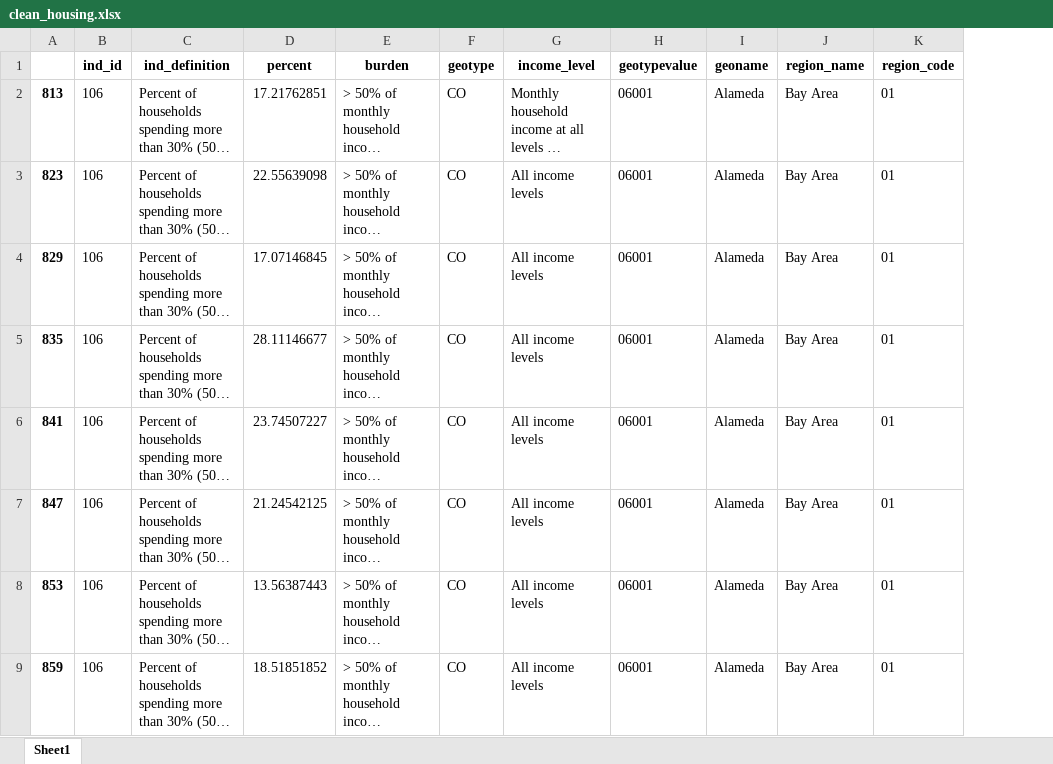
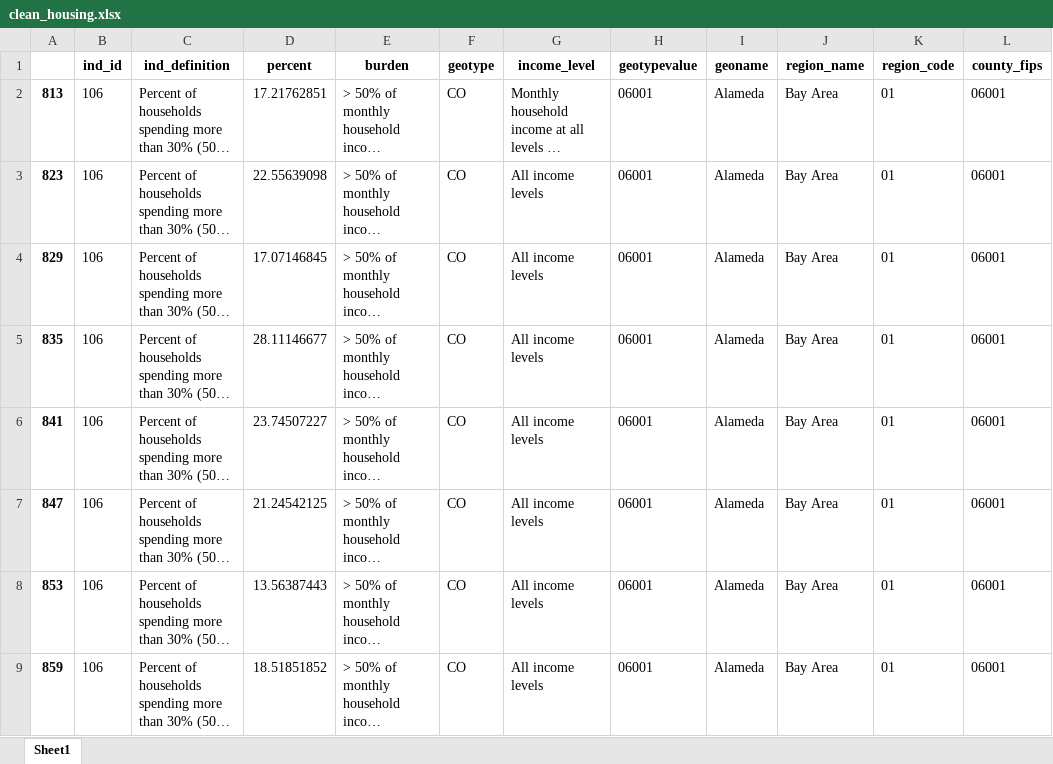
Before and after one commit to Naye312/Math189-group33, an Excel workbook: clean_housing.xlsx, sheet Sheet1, drawn as a sheet; only a part is shown; long unchanged cells end in …; values as stored, in another font and other column widths than the file's, no borders; the diff names each change by its address in the sheet, - before the commit and + after, or states it on an @@ line.

Commit message:
added county_fid and made it a string for both datasets

```diff
--- a/clean_housing.xlsx (sheet Sheet1)
+++ b/clean_housing.xlsx (sheet Sheet1)
+column L (county_fips), rows 2-9: all 06001
```
